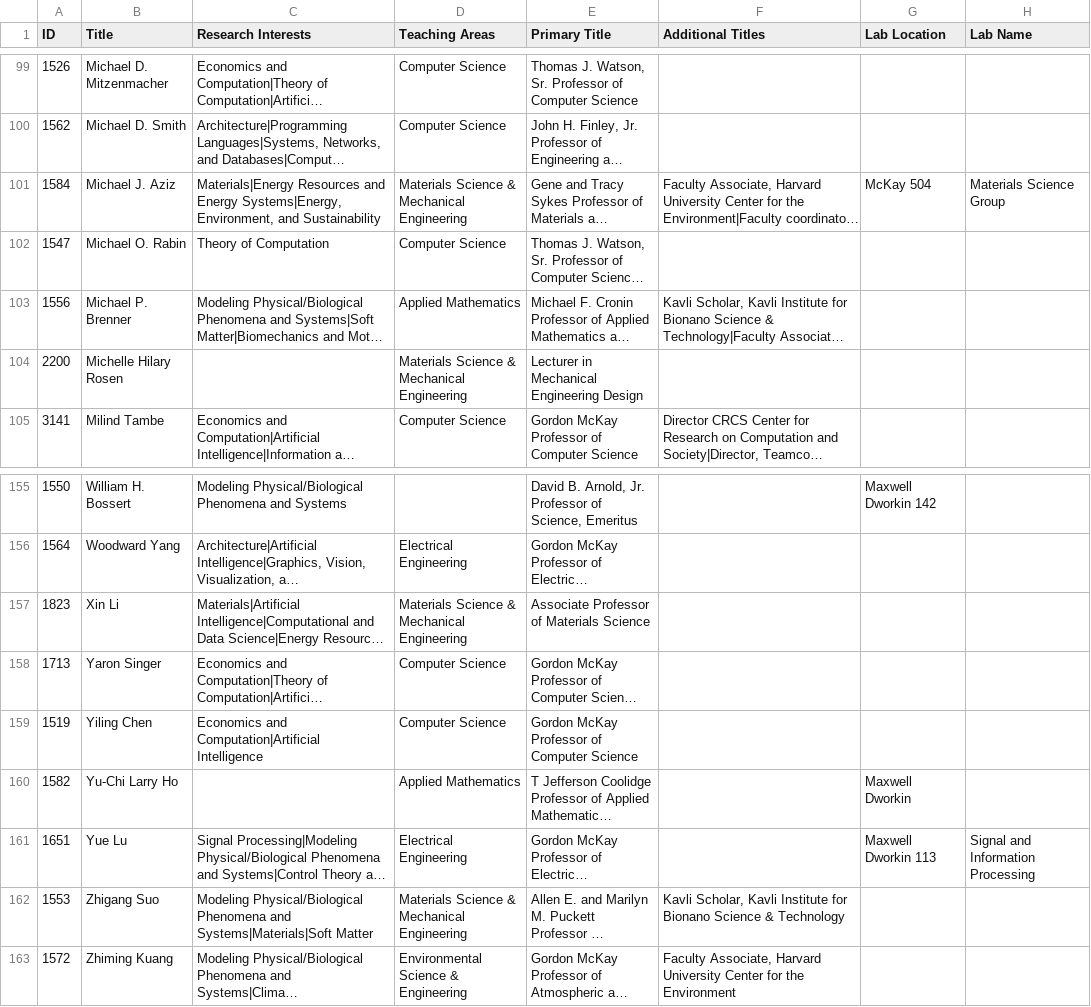
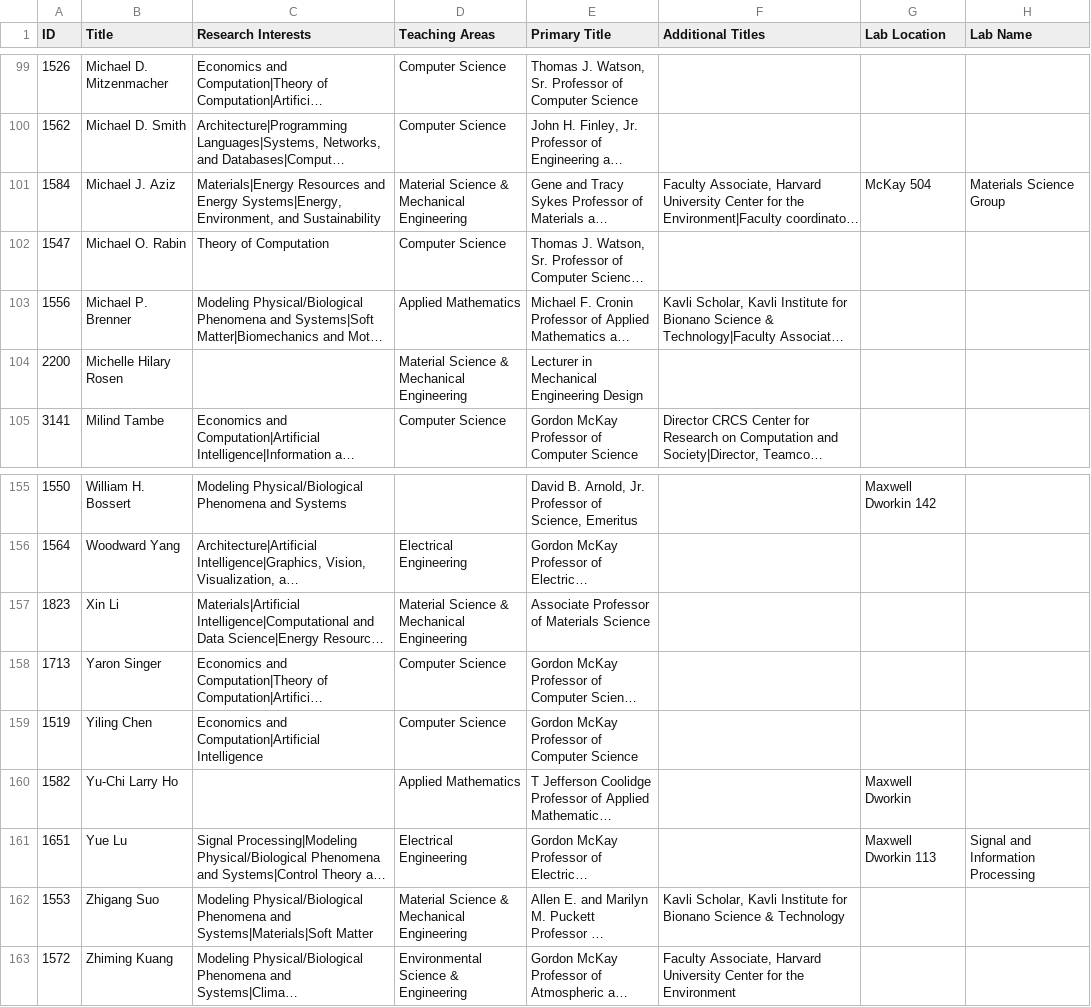
Before and after one commit to SEASVis/SEASVis.github.io, a CSV file: data/Visualization Data_People.csv, drawn as a sheet; only a part is shown, gaps mark what is left out; long unchanged cells end in …; the diff covers the shown part only; the diff names each change by its address in the sheet, - before the commit and + after, or states it on an @@ line.

```diff
--- a/data/Visualization Data_People.csv
+++ b/data/Visualization Data_People.csv
-D101 (Teaching Areas): Materials Science & Mechanical Engineering
+D101 (Teaching Areas): Material Science & Mechanical Engineering
-D104 (Teaching Areas): Materials Science & Mechanical Engineering
+D104 (Teaching Areas): Material Science & Mechanical Engineering
-D157 (Teaching Areas): Materials Science & Mechanical Engineering
+D157 (Teaching Areas): Material Science & Mechanical Engineering
-D162 (Teaching Areas): Materials Science & Mechanical Engineering
+D162 (Teaching Areas): Material Science & Mechanical Engineering
```
Also changed, not shown: 20 edited cells elsewhere in this file, 7 other files.
